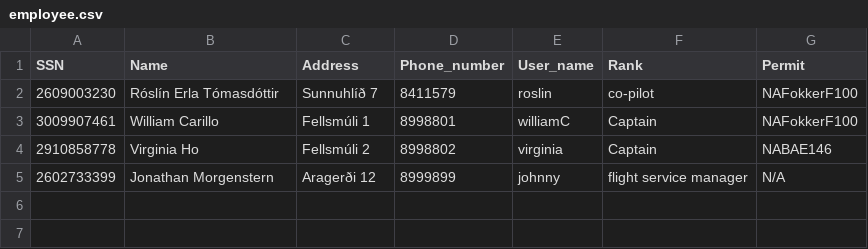
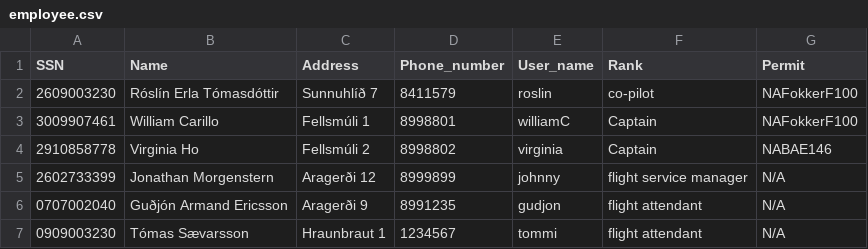
Before and after one commit to RoslinErla/Verklegt_namskeid_1, a CSV file: files/employee.csv, drawn as a sheet.

```diff
--- a/files/employee.csv
+++ b/files/employee.csv
@@ -5 +5,3 @@ SSN,Name,Address,Phone_number,User_name,Rank,Permit
 2602733399,Jonathan Morgenstern,Aragerði 12,8999899,johnny,flight service manager,N/A,
+0707002040,Guðjón Armand Ericsson,Aragerði 9,8991235,gudjon,flight attendant,N/A
+0909003230,Tómas Sævarsson,Hraunbraut 1,1234567,tommi,flight attendant,N/A
```
Also changed, not shown: files/voyage.csv, 1 other file.
